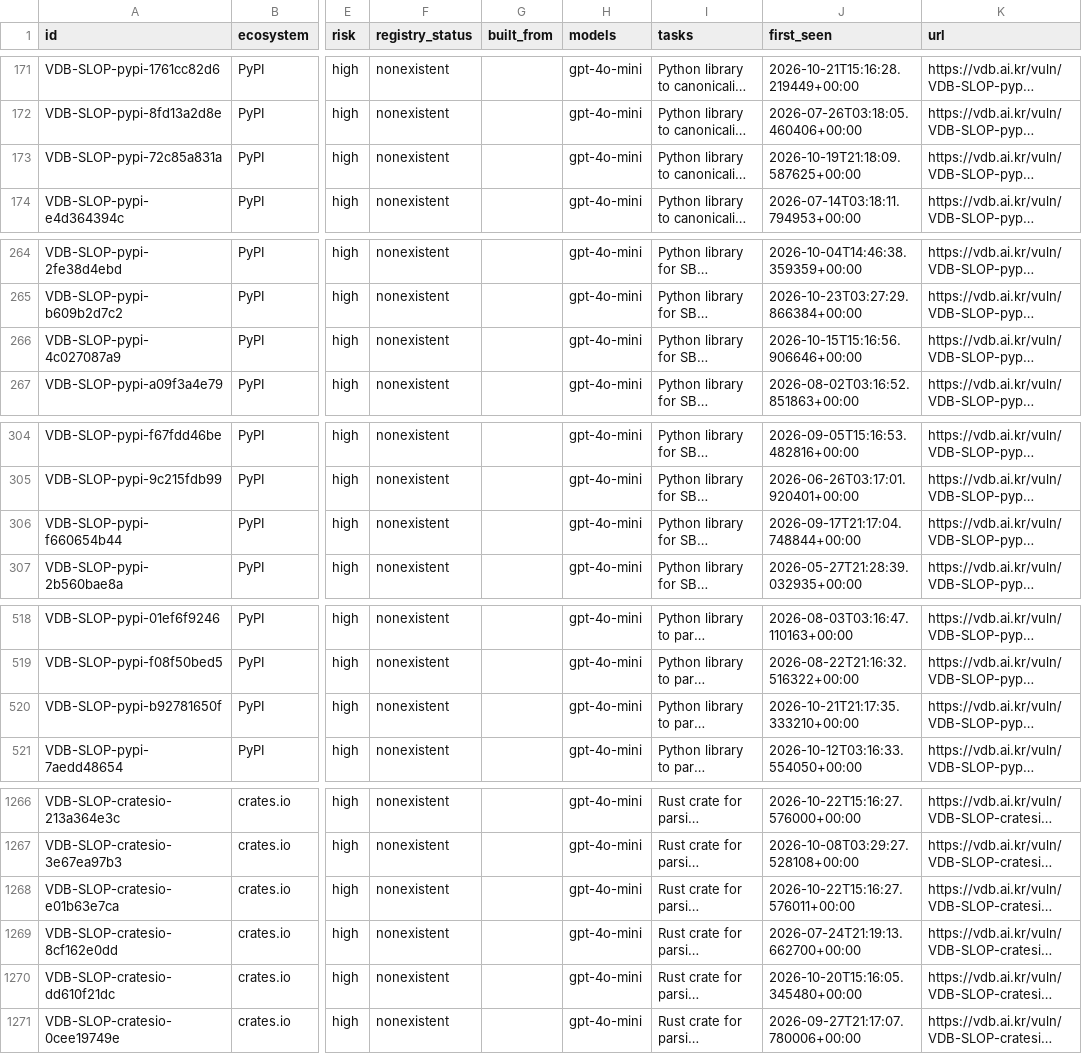
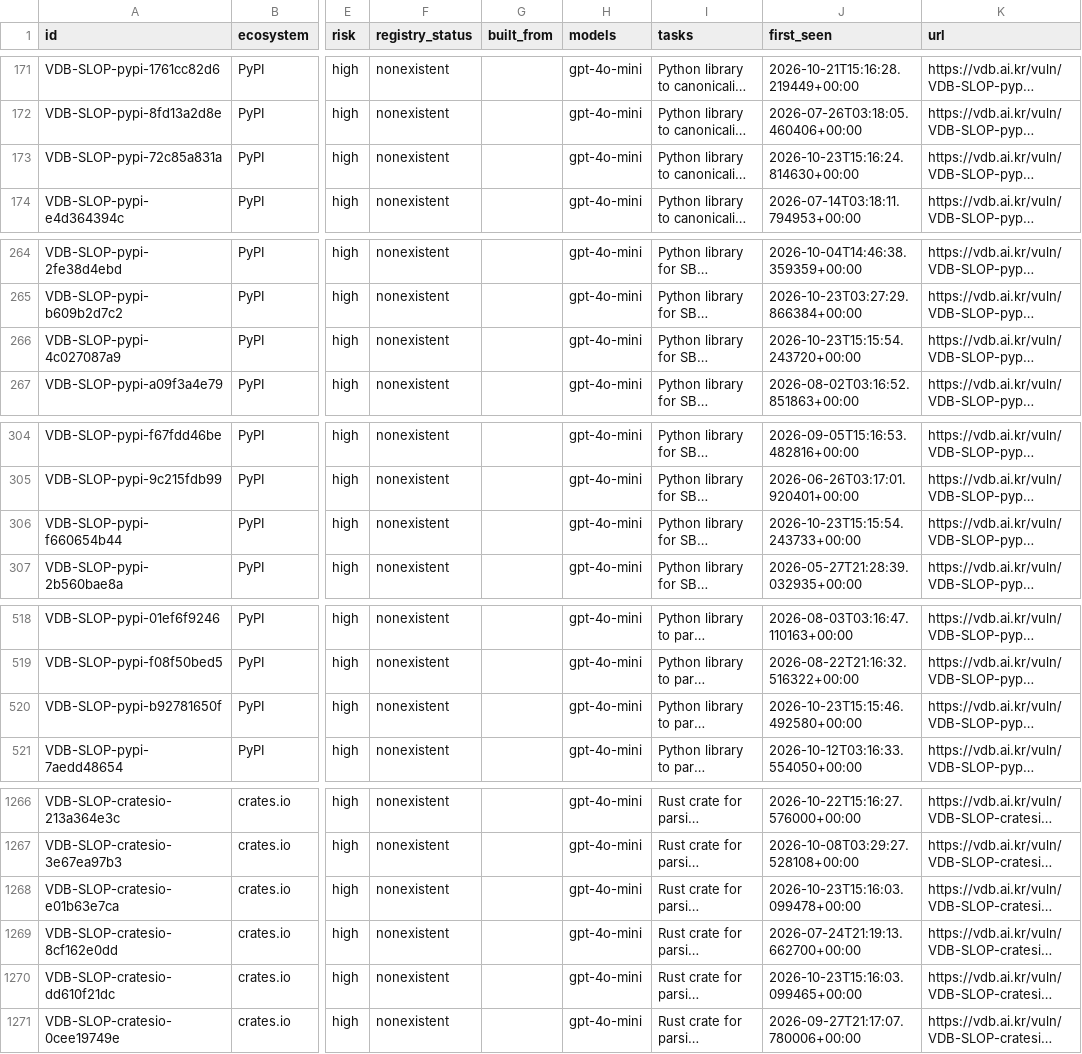
Before and after one commit to 0pstech/slopsquatting-dataset, a CSV file: slopsquatting.csv, drawn as a sheet; only a part is shown, gaps mark what is left out; long unchanged cells end in …; the diff covers the shown part only; the diff names each change by its address in the sheet, - before the commit and + after, or states it on an @@ line.

```diff
--- a/slopsquatting.csv
+++ b/slopsquatting.csv
-J173 (first_seen): 2026-10-19T21:18:09.587625+00:00
+J173 (first_seen): 2026-10-23T15:16:24.814630+00:00
-J266 (first_seen): 2026-10-15T15:16:56.906646+00:00
+J266 (first_seen): 2026-10-23T15:15:54.243720+00:00
-J306 (first_seen): 2026-09-17T21:17:04.748844+00:00
+J306 (first_seen): 2026-10-23T15:15:54.243733+00:00
-J520 (first_seen): 2026-10-21T21:17:35.333210+00:00
+J520 (first_seen): 2026-10-23T15:15:46.492580+00:00
-J1268 (first_seen): 2026-10-22T15:16:27.576011+00:00
+J1268 (first_seen): 2026-10-23T15:16:03.099478+00:00
-J1270 (first_seen): 2026-10-20T15:16:05.345480+00:00
+J1270 (first_seen): 2026-10-23T15:16:03.099465+00:00
```
Also changed, not shown: 23 edited cells elsewhere in this file, 3 other files.
